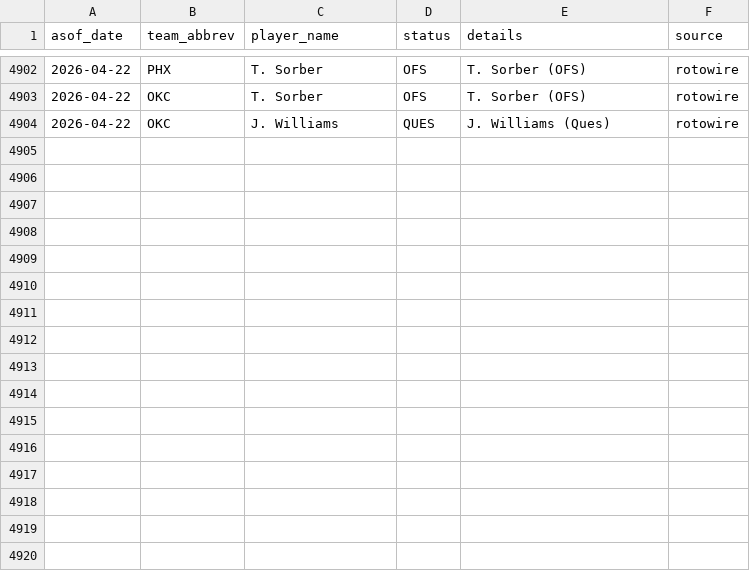
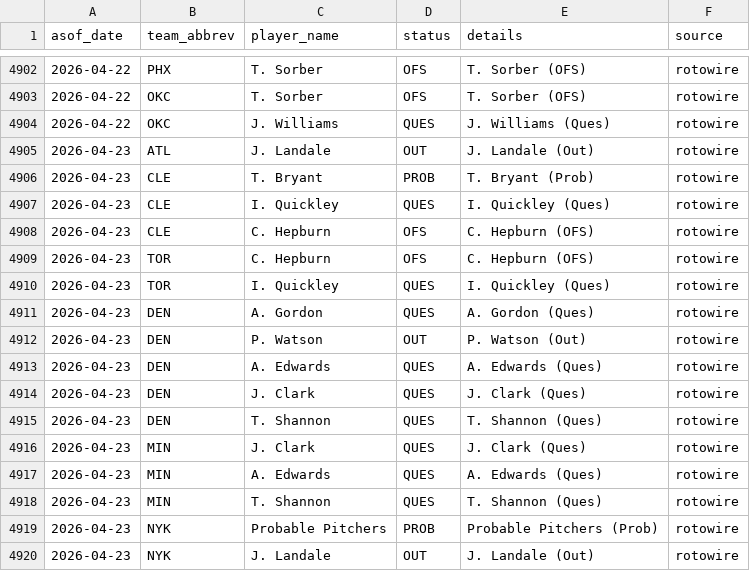
Before and after one commit to oliver-monday/NBAgent, a CSV file: logs/injury_log.csv, drawn as a sheet; only a part is shown, gaps mark what is left out.

```diff
--- a/logs/injury_log.csv
+++ b/logs/injury_log.csv
@@ -4904 +4904,17 @@ asof_date,team_abbrev,player_name,status,details,source
 2026-04-22,OKC,J. Williams,QUES,J. Williams (Ques),rotowire
+2026-04-23,ATL,J. Landale,OUT,J. Landale (Out),rotowire
+2026-04-23,CLE,T. Bryant,PROB,T. Bryant (Prob),rotowire
+2026-04-23,CLE,I. Quickley,QUES,I. Quickley (Ques),rotowire
+2026-04-23,CLE,C. Hepburn,OFS,C. Hepburn (OFS),rotowire
+2026-04-23,TOR,C. Hepburn,OFS,C. Hepburn (OFS),rotowire
+2026-04-23,TOR,I. Quickley,QUES,I. Quickley (Ques),rotowire
+2026-04-23,DEN,A. Gordon,QUES,A. Gordon (Ques),rotowire
+2026-04-23,DEN,P. Watson,OUT,P. Watson (Out),rotowire
+2026-04-23,DEN,A. Edwards,QUES,A. Edwards (Ques),rotowire
+2026-04-23,DEN,J. Clark,QUES,J. Clark (Ques),rotowire
+2026-04-23,DEN,T. Shannon,QUES,T. Shannon (Ques),rotowire
+2026-04-23,MIN,J. Clark,QUES,J. Clark (Ques),rotowire
+2026-04-23,MIN,A. Edwards,QUES,A. Edwards (Ques),rotowire
+2026-04-23,MIN,T. Shannon,QUES,T. Shannon (Ques),rotowire
+2026-04-23,NYK,Probable Pitchers,PROB,Probable Pitchers (Prob),rotowire
+2026-04-23,NYK,J. Landale,OUT,J. Landale (Out),rotowire
```
Also changed, not shown: 2 other files.
